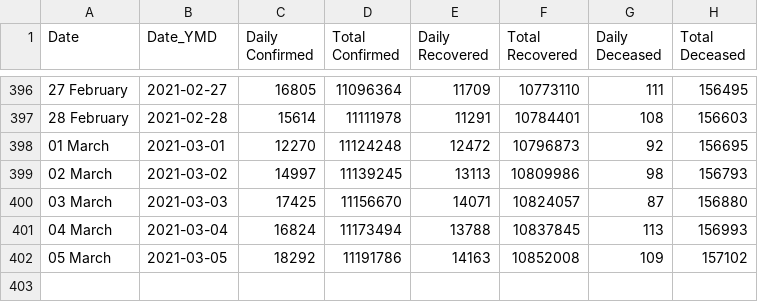
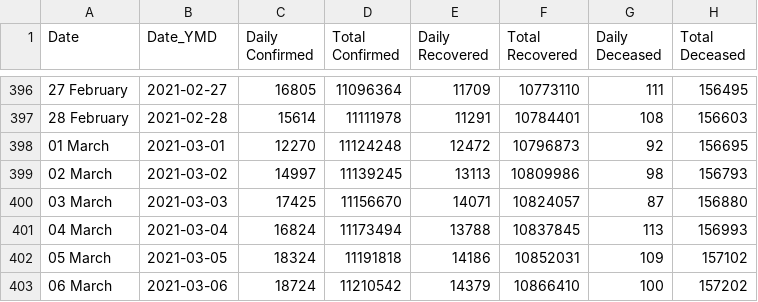
Before and after one commit to arya46/Covid-19-EDA, a CSV file: data/cases_ts.csv, drawn as a sheet; only a part is shown, gaps mark what is left out.

```diff
--- a/data/cases_ts.csv
+++ b/data/cases_ts.csv
@@ -401,2 +401,3 @@ Date,Date_YMD,Daily Confirmed,Total Confirmed,Daily Recovered,Total Recovered,Da
 04 March ,2021-03-04,16824,11173494,13788,10837845,113,156993
-05 March ,2021-03-05,18292,11191786,14163,10852008,109,157102
+05 March ,2021-03-05,18324,11191818,14186,10852031,109,157102
+06 March ,2021-03-06,18724,11210542,14379,10866410,100,157202
```
Also changed, not shown: data/covidIN_districtwise_current.csv, data/covidIN_state_wise.csv, 3 other files.
